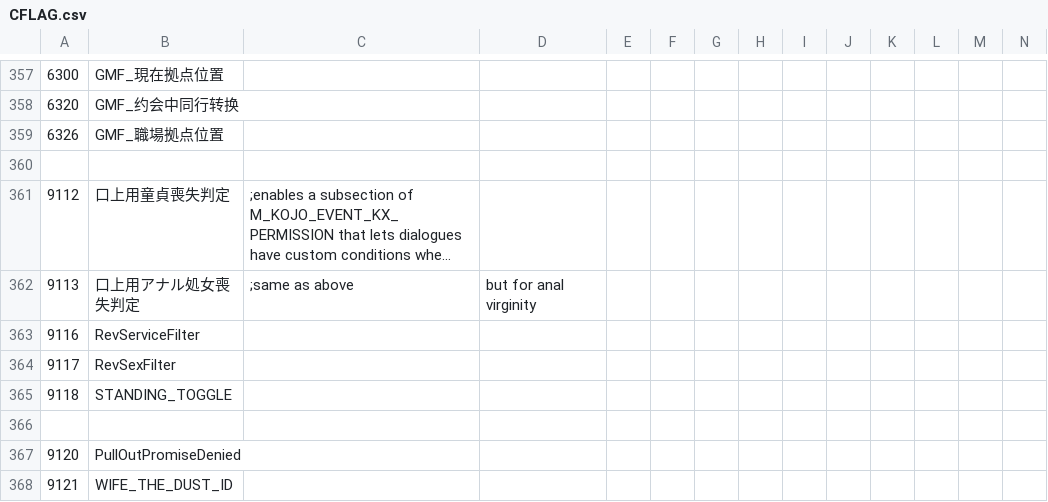
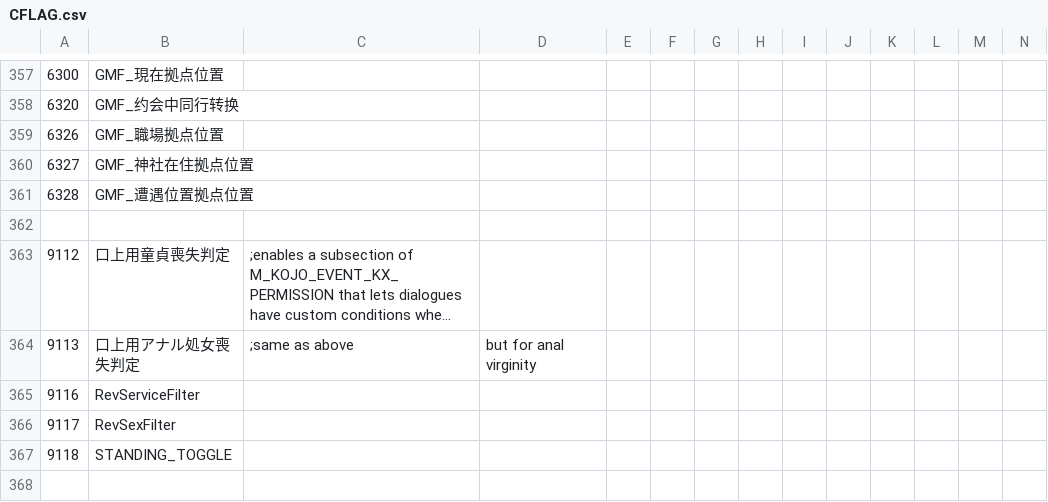
Before and after one commit to minus010001/eraTW_Self_Pregnancy, a CSV file: CSV/CFLAG.csv, drawn as a sheet; only a part is shown, gaps mark what is left out; the shorter side is filled out with more unchanged rows; long unchanged cells end in …; rows hold the shown columns only; the diff names each change by its address in the sheet, - before the commit and + after, or states it on an @@ line.

Commit message:
fix(GMF): 修复大地图移动逻辑 新增GMF_遭遇位置拠点位置与GMF_神社在住拠点位置标记，暂存据点内原始位置

```diff
--- a/CSV/CFLAG.csv
+++ b/CSV/CFLAG.csv
+row 360: 6327 | GMF_神社在住拠点位置
+row 361: 6328 | GMF_遭遇位置拠点位置
```
Also changed, not shown: 14 other files.
